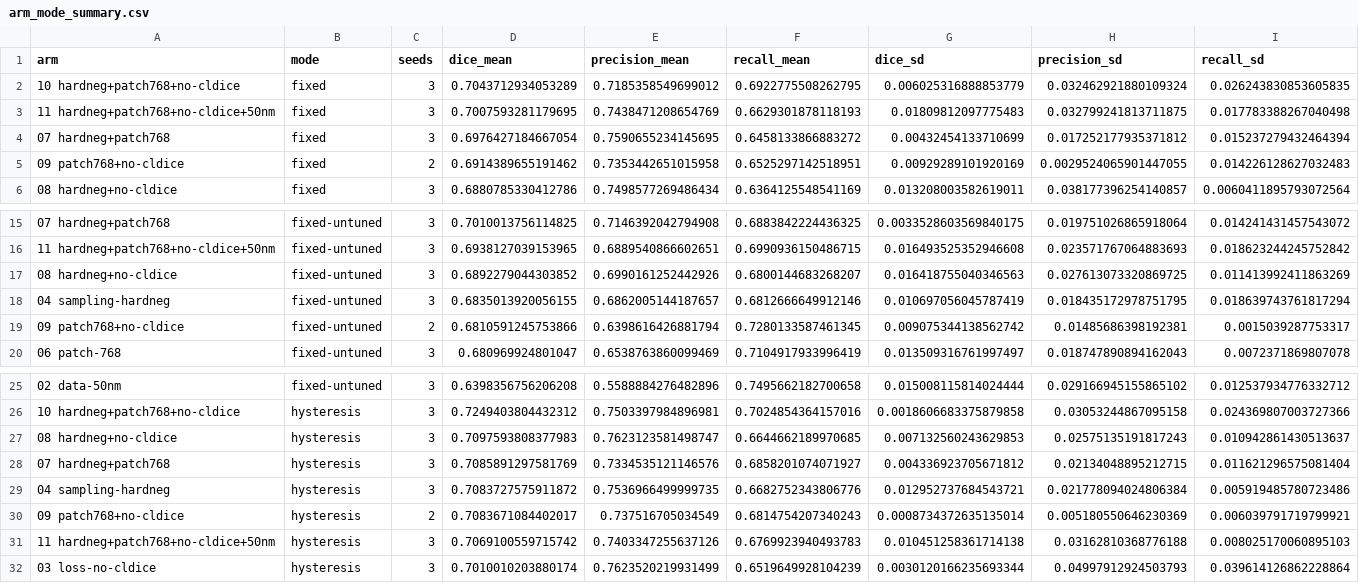
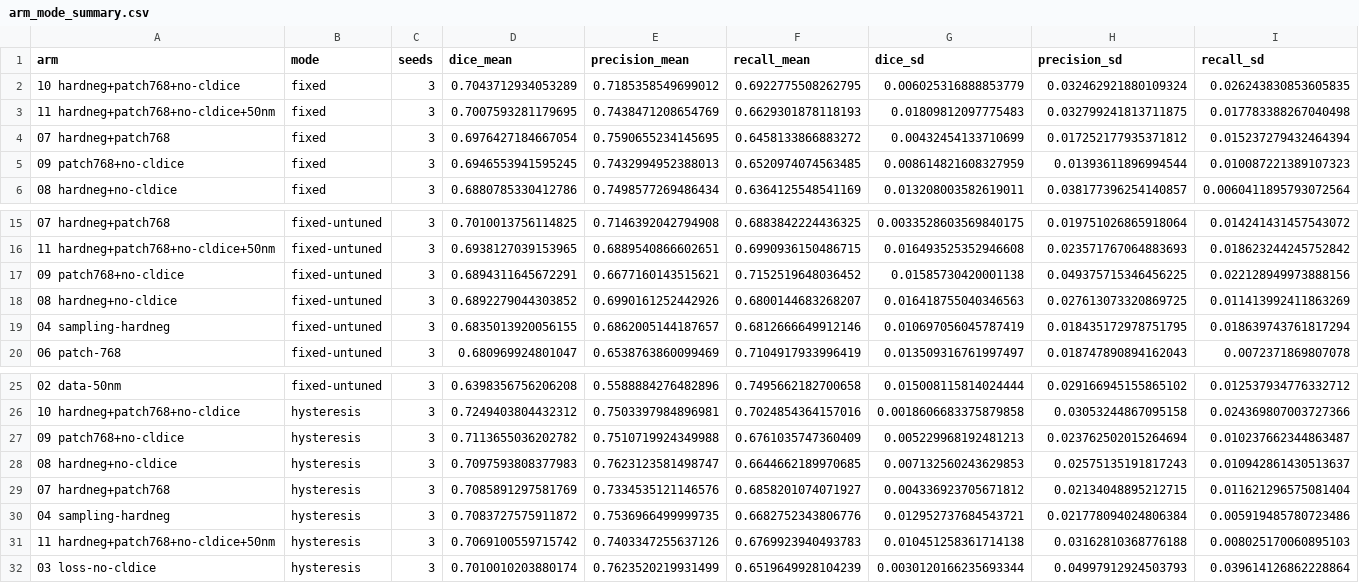
Before and after one commit to sigurdsfs/fiber_unet_trainer, a CSV file: reports/scratch_ablation/arm_mode_summary.csv, drawn as a sheet; only a part is shown, gaps mark what is left out.

```diff
--- a/reports/scratch_ablation/arm_mode_summary.csv
+++ b/reports/scratch_ablation/arm_mode_summary.csv
@@ -4,3 +4,3 @@ arm,mode,seeds,dice_mean,precision_mean,recall_mean,dice_sd,precision_sd,recall_
 07 hardneg+patch768,fixed,3,0.6976427184667054,0.7590655234145695,0.6458133866883272,0.00432454133710699,0.017252177935371812,0.015237279432464394
-09 patch768+no-cldice,fixed,2,0.6914389655191462,0.7353442651015958,0.6525297142518951,0.00929289101920169,0.0029524065901447055,0.014226128627032483
+09 patch768+no-cldice,fixed,3,0.6946553941595245,0.7432994952388013,0.6520974074563485,0.008614821608327959,0.01393611896994544,0.010087221389107323
 08 hardneg+no-cldice,fixed,3,0.6880785330412786,0.7498577269486434,0.6364125548541169,0.013208003582619011,0.038177396254140857,0.0060411895793072564
@@ -16,5 +16,5 @@ arm,mode,seeds,dice_mean,precision_mean,recall_mean,dice_sd,precision_sd,recall_
 11 hardneg+patch768+no-cldice+50nm,fixed-untuned,3,0.6938127039153965,0.6889540866602651,0.6990936150486715,0.016493525352946608,0.023571767064883693,0.018623244245752842
+09 patch768+no-cldice,fixed-untuned,3,0.6894311645672291,0.6677160143515621,0.7152519648036452,0.01585730420001138,0.049375715346456225,0.022128949973888156
 08 hardneg+no-cldice,fixed-untuned,3,0.6892279044303852,0.6990161252442926,0.6800144683268207,0.016418755040346563,0.027613073320869725,0.011413992411863269
 04 sampling-hardneg,fixed-untuned,3,0.6835013920056155,0.6862005144187657,0.6812666649912146,0.010697056045787419,0.018435172978751795,0.018639743761817294
-09 patch768+no-cldice,fixed-untuned,2,0.6810591245753866,0.6398616426881794,0.7280133587461345,0.009075344138562742,0.01485686398192381,0.0015039287753317
 06 patch-768,fixed-untuned,3,0.680969924801047,0.6538763860099469,0.7104917933996419,0.013509316761997497,0.018747890894162043,0.0072371869807078
@@ -26,2 +26,3 @@ arm,mode,seeds,dice_mean,precision_mean,recall_mean,dice_sd,precision_sd,recall_
 10 hardneg+patch768+no-cldice,hysteresis,3,0.7249403804432312,0.7503397984896981,0.7024854364157016,0.0018606683375879858,0.03053244867095158,0.024369807003727366
+09 patch768+no-cldice,hysteresis,3,0.7113655036202782,0.7510719924349988,0.6761035747360409,0.005229968192481213,0.023762502015264694,0.010237662344863487
 08 hardneg+no-cldice,hysteresis,3,0.7097593808377983,0.7623123581498747,0.6644662189970685,0.007132560243629853,0.02575135191817243,0.010942861430513637
@@ -29,3 +30,2 @@ arm,mode,seeds,dice_mean,precision_mean,recall_mean,dice_sd,precision_sd,recall_
 04 sampling-hardneg,hysteresis,3,0.7083727575911872,0.7536966499999735,0.6682752343806776,0.012952737684543721,0.021778094024806384,0.005919485780723486
-09 patch768+no-cldice,hysteresis,2,0.7083671084402017,0.737516705034549,0.6814754207340243,0.0008734372635135014,0.005180550646230369,0.006039791719799921
 11 hardneg+patch768+no-cldice+50nm,hysteresis,3,0.7069100559715742,0.7403347255637126,0.6769923940493783,0.010451258361714138,0.03162810368776188,0.008025170060895103
```
Also changed, not shown: reports/scratch_ablation/vs_baseline.csv.
